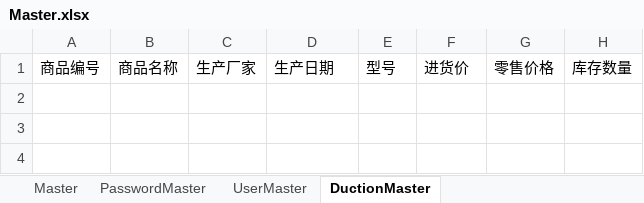
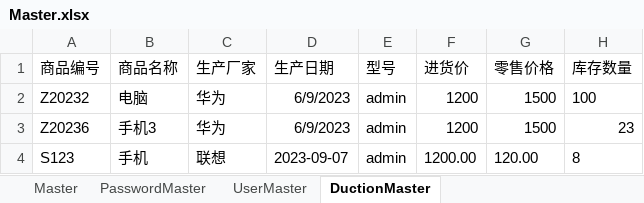
Before and after one commit to HeilanElf/ShopSystem1.1, an Excel workbook: src/main/java/org/example/ShujuData/Master.xlsx, sheet DuctionMaster, drawn as a sheet; values as stored, in another font and other column widths than the file's, no borders; the diff names each change by its address in the sheet, - before the commit and + after, or states it on an @@ line.

```diff
--- a/src/main/java/org/example/ShujuData/Master.xlsx (sheet DuctionMaster)
+++ b/src/main/java/org/example/ShujuData/Master.xlsx (sheet DuctionMaster)
+row 2: Z20232 | 电脑 | 华为 | 6/9/2023 | admin | 1200 | 1500 | 100
+row 3: Z20236 | 手机3 | 华为 | 6/9/2023 | admin | 1200 | 1500 | 23
+row 4: S123 | 手机 | 联想 | 2023-09-07 | admin | 1200.00 | 120.00 | 8
```
Also changed, not shown: sheet UserMaster, sheet PasswordMaster, src/main/java/org/example/ShujuData/User.xlsx, 6 other files.
